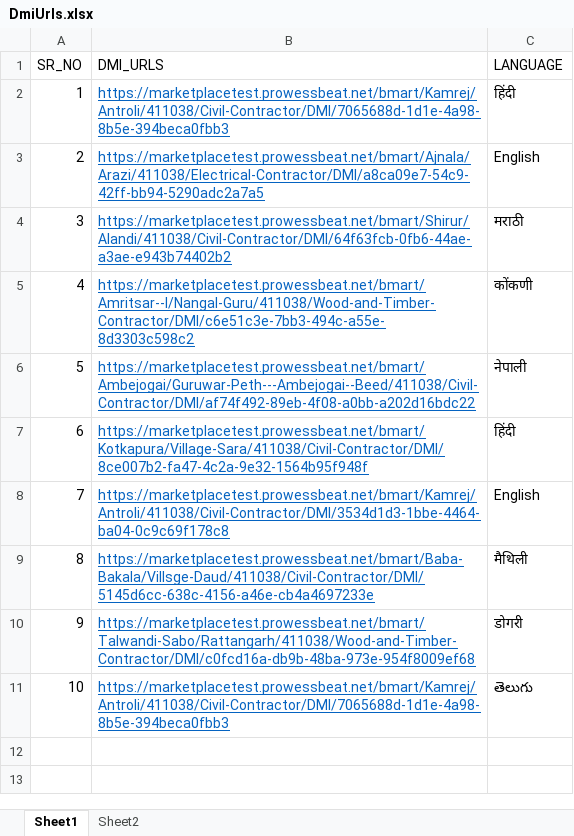
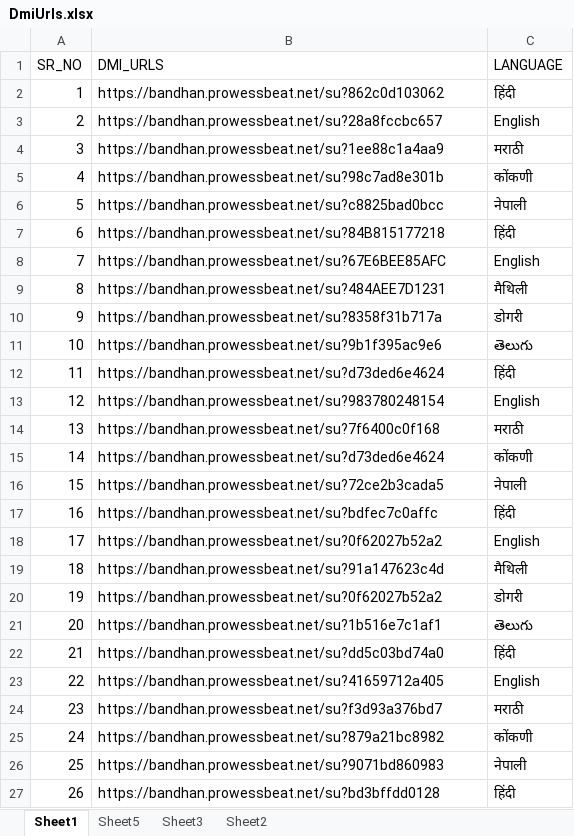
Before and after one commit to Pratiksha-Patil0027/Bandhan_DMI_Redirection, an Excel workbook: src/resources/Bandhan/DmiUrls.xlsx, sheet Sheet1, drawn as a sheet; values as stored, in another font and other column widths than the file's, no borders; the diff names each change by its address in the sheet, - before the commit and + after, or states it on an @@ line.

```diff
--- a/src/resources/Bandhan/DmiUrls.xlsx (sheet Sheet1)
+++ b/src/resources/Bandhan/DmiUrls.xlsx (sheet Sheet1)
+sheet tab: Sheet5
+sheet tab: Sheet3
-B2 (DMI_URLS): https://marketplacetest.prowessbeat.net/bmart/Kamrej/Antroli/411038/Civil-Contractor/DMI/7065688d-1d1e-4a98-8b5e-394beca0fbb3
+B2 (DMI_URLS): https://bandhan.prowessbeat.net/su?862c0d103062
@@ B2:B11 underline: on → off, text colour: #0563C1 → black @@
-B3 (DMI_URLS): https://marketplacetest.prowessbeat.net/bmart/Ajnala/Arazi/411038/Electrical-Contractor/DMI/a8ca09e7-54c9-42ff-bb94-5290adc2a7a5
+B3 (DMI_URLS): https://bandhan.prowessbeat.net/su?28a8fccbc657
-B4 (DMI_URLS): https://marketplacetest.prowessbeat.net/bmart/Shirur/Alandi/411038/Civil-Contractor/DMI/64f63fcb-0fb6-44ae-a3ae-e943b74402b2
+B4 (DMI_URLS): https://bandhan.prowessbeat.net/su?1ee88c1a4aa9
-B5 (DMI_URLS): https://marketplacetest.prowessbeat.net/bmart/Amritsar--I/Nangal-Guru/411038/Wood-and-Timber-Contractor/DMI/c6e51c3e-7bb3-494c-a55e-8d3303c598c2
+B5 (DMI_URLS): https://bandhan.prowessbeat.net/su?98c7ad8e301b
-B6 (DMI_URLS): https://marketplacetest.prowessbeat.net/bmart/Ambejogai/Guruwar-Peth---Ambejogai--Beed/411038/Civil-Contractor/DMI/af74f492-89eb-4f08-a0bb-a202d16bdc22
+B6 (DMI_URLS): https://bandhan.prowessbeat.net/su?c8825bad0bcc
-B7 (DMI_URLS): https://marketplacetest.prowessbeat.net/bmart/Kotkapura/Village-Sara/411038/Civil-Contractor/DMI/8ce007b2-fa47-4c2a-9e32-1564b95f948f
+B7 (DMI_URLS): https://bandhan.prowessbeat.net/su?84B815177218
-B8 (DMI_URLS): https://marketplacetest.prowessbeat.net/bmart/Kamrej/Antroli/411038/Civil-Contractor/DMI/3534d1d3-1bbe-4464-ba04-0c9c69f178c8
+B8 (DMI_URLS): https://bandhan.prowessbeat.net/su?67E6BEE85AFC
-B9 (DMI_URLS): https://marketplacetest.prowessbeat.net/bmart/Baba-Bakala/Villsge-Daud/411038/Civil-Contractor/DMI/5145d6cc-638c-4156-a46e-cb4a4697233e
+B9 (DMI_URLS): https://bandhan.prowessbeat.net/su?484AEE7D1231
-B10 (DMI_URLS): https://marketplacetest.prowessbeat.net/bmart/Talwandi-Sabo/Rattangarh/411038/Wood-and-Timber-Contractor/DMI/c0fcd16a-db9b-48ba-973e-954f8009ef68
+B10 (DMI_URLS): https://bandhan.prowessbeat.net/su?8358f31b717a
-B11 (DMI_URLS): https://marketplacetest.prowessbeat.net/bmart/Kamrej/Antroli/411038/Civil-Contractor/DMI/7065688d-1d1e-4a98-8b5e-394beca0fbb3
+B11 (DMI_URLS): https://bandhan.prowessbeat.net/su?9b1f395ac9e6
+row 12: 11 | https://bandhan.prowessbeat.net/su?d73ded6e4624 | हिंदी
+row 13: 12 | https://bandhan.prowessbeat.net/su?983780248154 | English
+row 14: 13 | https://bandhan.prowessbeat.net/su?7f6400c0f168 | मराठी
+row 15: 14 | https://bandhan.prowessbeat.net/su?d73ded6e4624 | कोंकणी
+row 16: 15 | https://bandhan.prowessbeat.net/su?72ce2b3cada5 | नेपाली
+row 17: 16 | https://bandhan.prowessbeat.net/su?bdfec7c0affc | हिंदी
+row 18: 17 | https://bandhan.prowessbeat.net/su?0f62027b52a2 | English
+row 19: 18 | https://bandhan.prowessbeat.net/su?91a147623c4d | मैथिली
+row 20: 19 | https://bandhan.prowessbeat.net/su?0f62027b52a2 | डोगरी
+row 21: 20 | https://bandhan.prowessbeat.net/su?1b516e7c1af1 | తెలుగు
+row 22: 21 | https://bandhan.prowessbeat.net/su?dd5c03bd74a0 | हिंदी
+row 23: 22 | https://bandhan.prowessbeat.net/su?41659712a405 | English
+row 24: 23 | https://bandhan.prowessbeat.net/su?f3d93a376bd7 | मराठी
+row 25: 24 | https://bandhan.prowessbeat.net/su?879a21bc8982 | कोंकणी
+row 26: 25 | https://bandhan.prowessbeat.net/su?9071bd860983 | नेपाली
+row 27: 26 | https://bandhan.prowessbeat.net/su?bd3bffdd0128 | हिंदी
```
Also changed, not shown: 11 other files.
